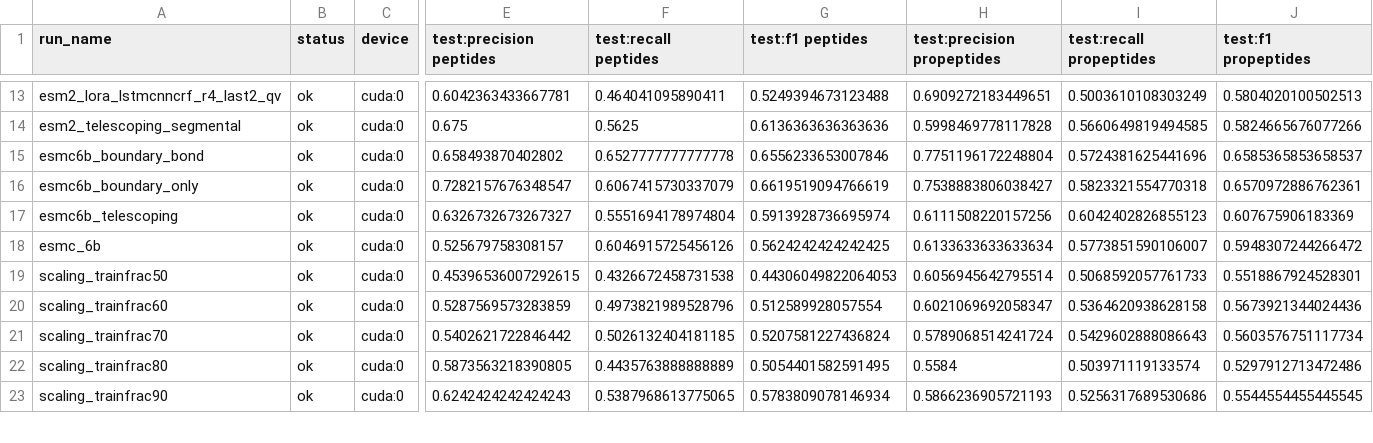
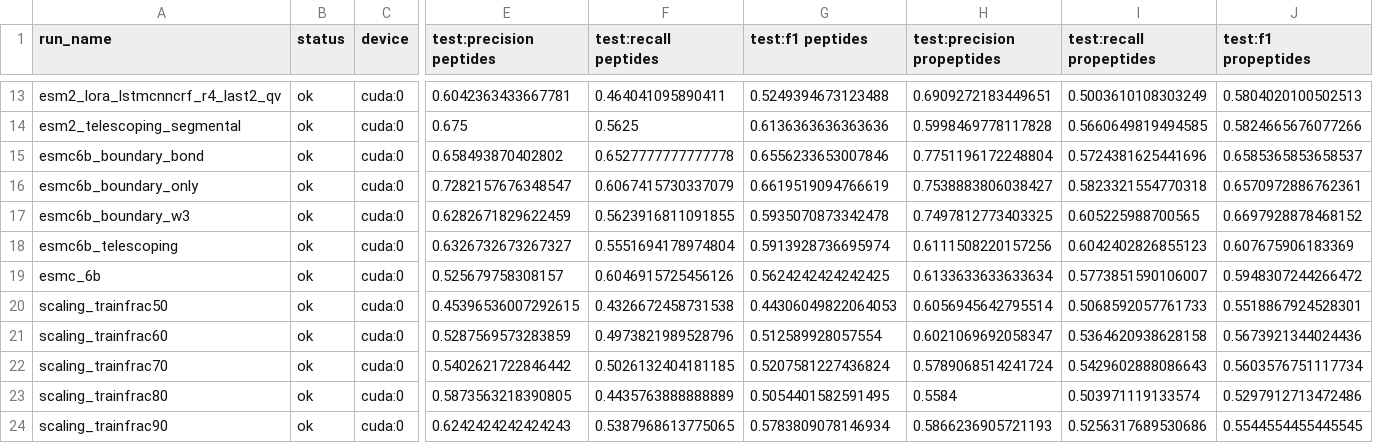
Before and after one commit to kotoskar/deep-peptide, a CSV file: runs/infer_summary_infer.csv, drawn as a sheet; only a part is shown, gaps mark what is left out; rows hold the shown columns only; the diff names each change by its address in the sheet, - before the commit and + after, or states it on an @@ line.

```diff
--- a/runs/infer_summary_infer.csv
+++ b/runs/infer_summary_infer.csv
+row 17: esmc6b_boundary_w3 | ok | cuda:0 | 0.6282671829622459 | 0.5623916811091855 | 0.5935070873342478 | 0.7497812773403325 | 0.605225988700565 | 0.6697928878468152
```
Also changed, not shown: 8 other files.
